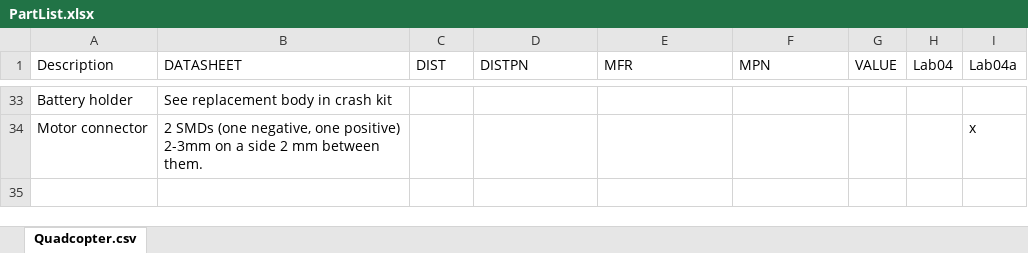
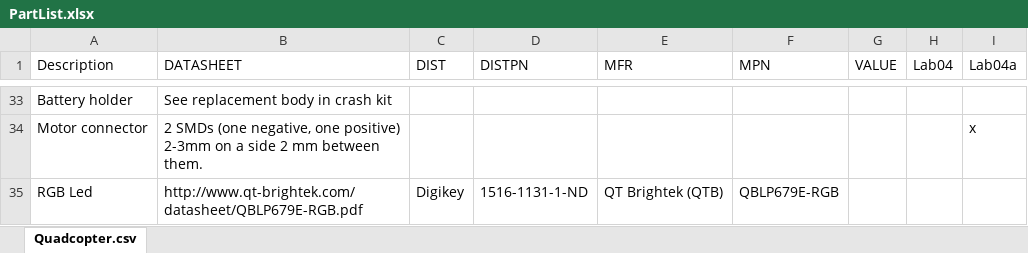
Before and after one commit to felixzhong94/NVSL-quadcopter_lab5, an Excel workbook: PartList.xlsx, sheet Quadcopter.csv, drawn as a sheet; only a part is shown, gaps mark what is left out; values as stored, in another font and other column widths than the file's, no borders; table styles not drawn; the diff names each change by its address in the sheet, - before the commit and + after, or states it on an @@ line.

```diff
--- a/PartList.xlsx (sheet Quadcopter.csv)
+++ b/PartList.xlsx (sheet Quadcopter.csv)
+row 35: RGB Led | http://www.qt-brightek.com/datasheet/QBLP679E-RGB.pdf | Digikey | 1516-1131-1-ND | QT Brightek (QTB) | QBLP679E-RGB
```
Also changed, not shown: 3 other files.
